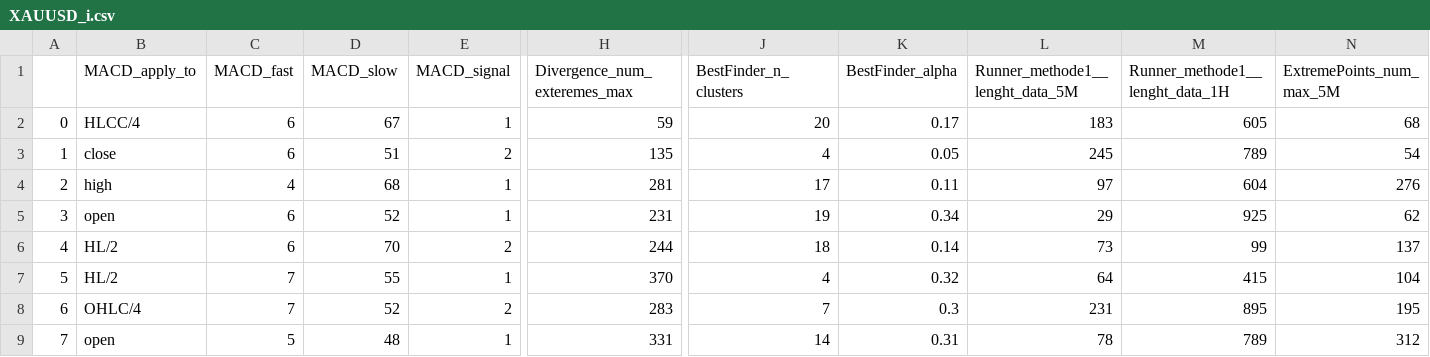
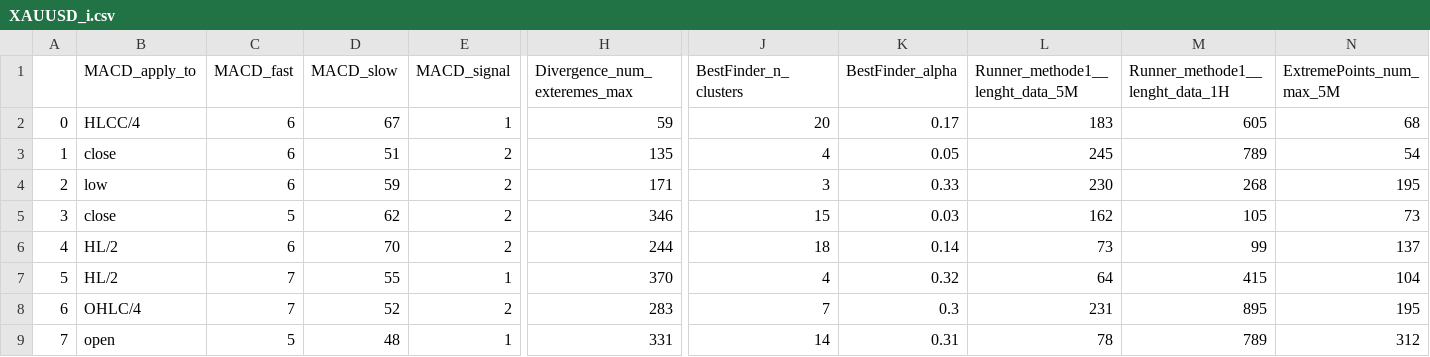
Before and after one commit to Mehrshad-Sorena/ShadBot.1.1, a CSV file: src/indicators/MACD/GeneticLearning_DB/society/primary/buy/XAUUSD_i.csv, drawn as a sheet; only a part is shown, gaps mark what is left out; the diff covers the shown part only; the diff names each change by its address in the sheet, - before the commit and + after, or states it on an @@ line.

Commit message:
Colab Buy Primary

```diff
--- a/src/indicators/MACD/GeneticLearning_DB/society/primary/buy/XAUUSD_i.csv
+++ b/src/indicators/MACD/GeneticLearning_DB/society/primary/buy/XAUUSD_i.csv
-B4 (MACD_apply_to): high
+B4 (MACD_apply_to): low
-C4 (MACD_fast): 4
+C4 (MACD_fast): 6
-D4 (MACD_slow): 68
+D4 (MACD_slow): 59
-E4:E5 (MACD_signal): 1
+E4:E5 (MACD_signal): 2
-H4 (Divergence_num_exteremes_max): 281
+H4 (Divergence_num_exteremes_max): 171
-J4 (BestFinder_n_clusters): 17
+J4 (BestFinder_n_clusters): 3
-K4 (BestFinder_alpha): 0.11
+K4 (BestFinder_alpha): 0.33
-L4 (Runner_methode1__lenght_data_5M): 97
+L4 (Runner_methode1__lenght_data_5M): 230
-M4 (Runner_methode1__lenght_data_1H): 604
+M4 (Runner_methode1__lenght_data_1H): 268
-N4 (ExtremePoints_num_max_5M): 276
+N4 (ExtremePoints_num_max_5M): 195
-B5 (MACD_apply_to): open
+B5 (MACD_apply_to): close
-C5 (MACD_fast): 6
+C5 (MACD_fast): 5
-D5 (MACD_slow): 52
+D5 (MACD_slow): 62
-H5 (Divergence_num_exteremes_max): 231
+H5 (Divergence_num_exteremes_max): 346
-J5 (BestFinder_n_clusters): 19
+J5 (BestFinder_n_clusters): 15
-K5 (BestFinder_alpha): 0.34
+K5 (BestFinder_alpha): 0.03
-L5 (Runner_methode1__lenght_data_5M): 29
+L5 (Runner_methode1__lenght_data_5M): 162
-M5 (Runner_methode1__lenght_data_1H): 925
+M5 (Runner_methode1__lenght_data_1H): 105
-N5 (ExtremePoints_num_max_5M): 62
+N5 (ExtremePoints_num_max_5M): 73
```
Also changed, not shown: 97 edited cells elsewhere in this file, src/indicators/MACD/GeneticLearning_DB/superhuman/primary/buy/XAUUSD_i.csv, 2 other files.
